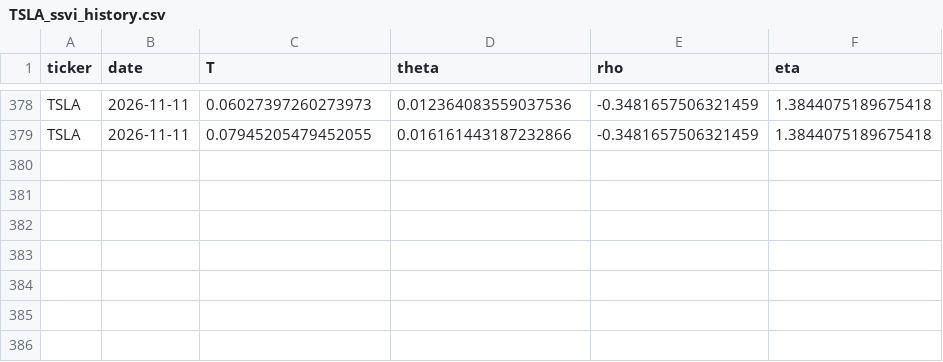
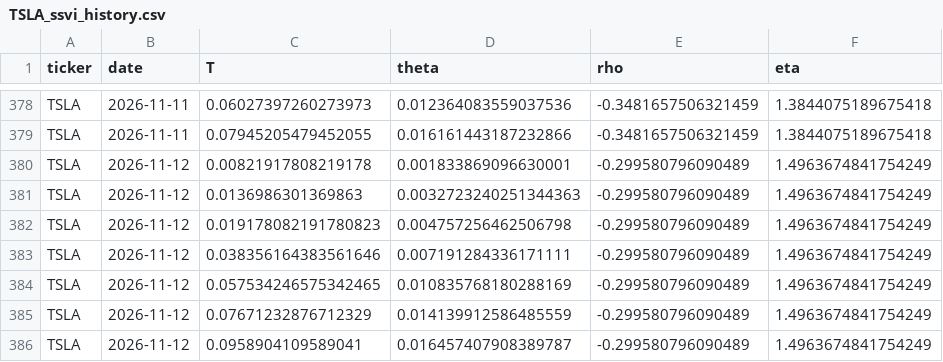
Before and after one commit to 0264224-netizen/Proyecto-1, a CSV file: history/TSLA_ssvi_history.csv, drawn as a sheet; only a part is shown, gaps mark what is left out.

```diff
--- a/history/TSLA_ssvi_history.csv
+++ b/history/TSLA_ssvi_history.csv
@@ -379 +379,8 @@ TSLA,2026-11-11,0.06027397260273973,0.012364083559037536,-0.3481657506321459,1.3
 TSLA,2026-11-11,0.07945205479452055,0.016161443187232866,-0.3481657506321459,1.3844075189675418
+TSLA,2026-11-12,0.00821917808219178,0.001833869096630001,-0.299580796090489,1.4963674841754249
+TSLA,2026-11-12,0.0136986301369863,0.0032723240251344363,-0.299580796090489,1.4963674841754249
+TSLA,2026-11-12,0.019178082191780823,0.004757256462506798,-0.299580796090489,1.4963674841754249
+TSLA,2026-11-12,0.038356164383561646,0.007191284336171111,-0.299580796090489,1.4963674841754249
+TSLA,2026-11-12,0.057534246575342465,0.010835768180288169,-0.299580796090489,1.4963674841754249
+TSLA,2026-11-12,0.07671232876712329,0.014139912586485559,-0.299580796090489,1.4963674841754249
+TSLA,2026-11-12,0.0958904109589041,0.016457407908389787,-0.299580796090489,1.4963674841754249
```
Also changed, not shown: history/AAPL_ssvi_history.csv, history/MSFT_ssvi_history.csv.
